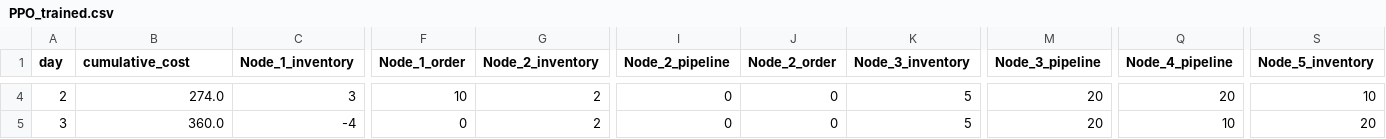
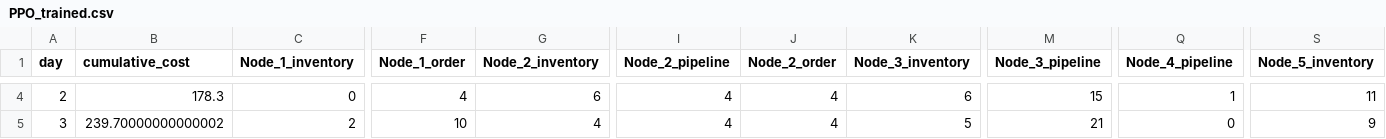
Before and after one commit to PauloVieira-1/dynaplex_toyproject, a CSV file: results/PPO_trained.csv, drawn as a sheet; only a part is shown, gaps mark what is left out; the diff covers the shown part only; the diff names each change by its address in the sheet, - before the commit and + after, or states it on an @@ line.

```diff
--- a/results/PPO_trained.csv
+++ b/results/PPO_trained.csv
-B4 (cumulative_cost): 274.0
+B4 (cumulative_cost): 178.3
-C4 (Node_1_inventory): 3
+C4 (Node_1_inventory): 0
-F4 (Node_1_order): 10
+F4 (Node_1_order): 4
-G4 (Node_2_inventory): 2
+G4 (Node_2_inventory): 6
-I4:I5 (Node_2_pipeline): 0
+I4:I5 (Node_2_pipeline): 4
-J4:J5 (Node_2_order): 0
+J4:J5 (Node_2_order): 4
-K4 (Node_3_inventory): 5
+K4 (Node_3_inventory): 6
-M4 (Node_3_pipeline): 20
+M4 (Node_3_pipeline): 15
-Q4 (Node_4_pipeline): 20
+Q4 (Node_4_pipeline): 1
-S4 (Node_5_inventory): 10
+S4 (Node_5_inventory): 11
-B5 (cumulative_cost): 360.0
+B5 (cumulative_cost): 239.70000000000002
-C5 (Node_1_inventory): -4
+C5 (Node_1_inventory): 2
-F5 (Node_1_order): 0
+F5 (Node_1_order): 10
-G5 (Node_2_inventory): 2
+G5 (Node_2_inventory): 4
-M5 (Node_3_pipeline): 20
+M5 (Node_3_pipeline): 21
-Q5 (Node_4_pipeline): 10
+Q5 (Node_4_pipeline): 0
-S5 (Node_5_inventory): 20
+S5 (Node_5_inventory): 9
```
Also changed, not shown: 168 edited cells elsewhere in this file, results/base_stock.csv, results/random.csv, 4 other files.
